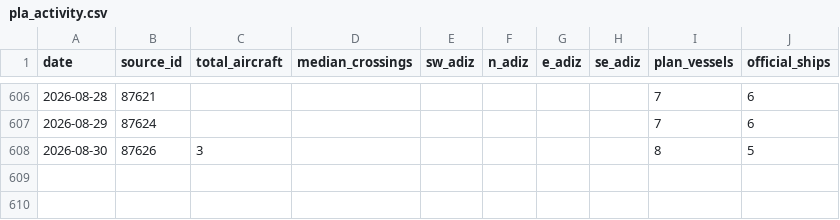
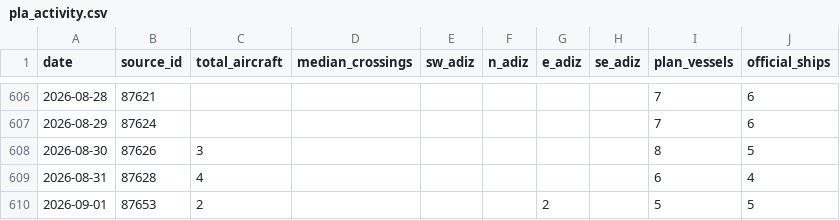
Before and after one commit to ypcat/plavis, a CSV file: data/pla_activity.csv, drawn as a sheet; only a part is shown, gaps mark what is left out; the diff names each change by its address in the sheet, - before the commit and + after, or states it on an @@ line.

```diff
--- a/data/pla_activity.csv
+++ b/data/pla_activity.csv
+row 609: 2026-08-31 | 87628 | 4 |  |  |  |  |  | 6 | 4
+row 610: 2026-09-01 | 87653 | 2 |  |  |  | 2 |  | 5 | 5
```
Also changed, not shown: 1 other file.
